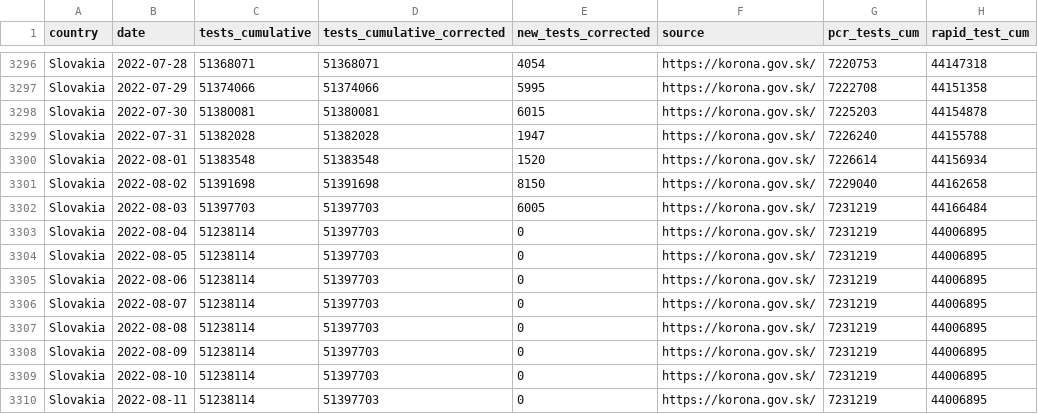
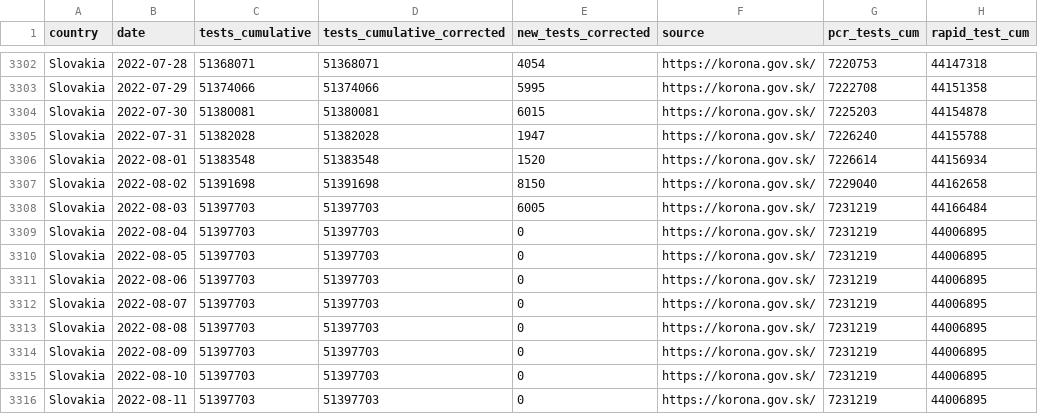
Before and after one commit to finddx/FINDCov19Tracker, a CSV file: reference/segregated_tests.csv, drawn as a sheet; only a part is shown, gaps mark what is left out; addresses are those after the commit; the diff covers the shown part only; the diff names each change by its address in the sheet, - before the commit and + after, or states it on an @@ line.

```diff
--- a/reference/segregated_tests.csv
+++ b/reference/segregated_tests.csv
-C3309:C3316 (tests_cumulative): 51238114
+C3309:C3316 (tests_cumulative): 51397703
```
Also changed, not shown: 10 added rows and 18 edited cells elsewhere in this file, 4 other files.
